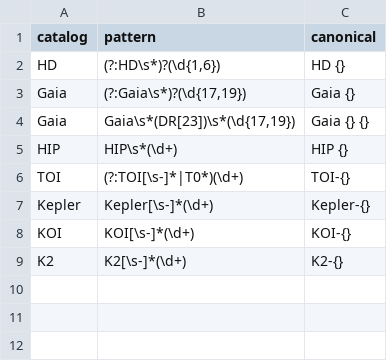
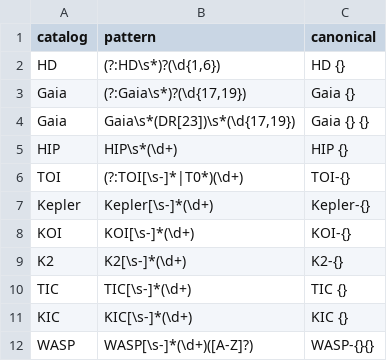
Before and after one commit to Keck-DataReductionPipelines/KPF-Pipeline, a CSV file: reference/target_name_aliases.csv, drawn as a sheet; the diff names each change by its address in the sheet, - before the commit and + after, or states it on an @@ line.

```diff
--- a/reference/target_name_aliases.csv
+++ b/reference/target_name_aliases.csv
+row 10: TIC | TIC[\s-]*(\d+) | TIC {}
+row 11: KIC | KIC[\s-]*(\d+) | KIC {}
+row 12: WASP | WASP[\s-]*(\d+)([A-Z]?) | WASP-{}{}
```
Also changed, not shown: 2 other files.
